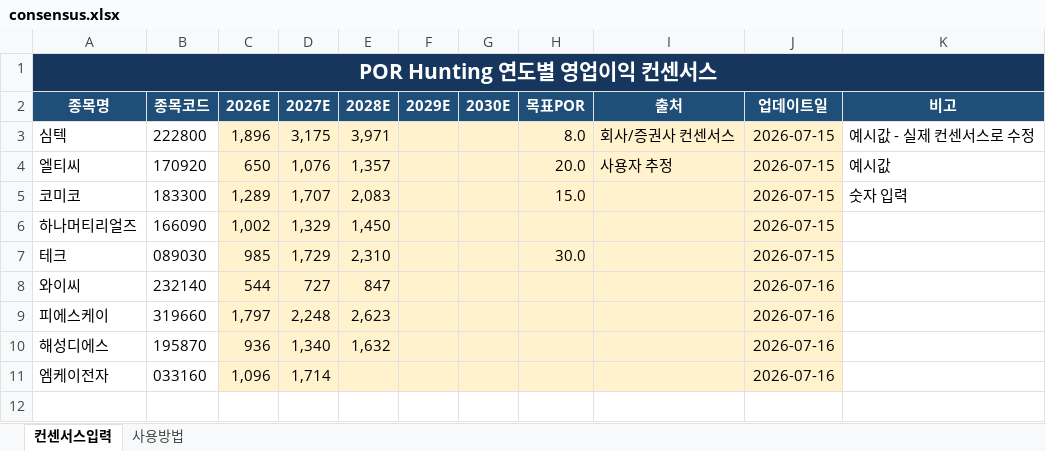
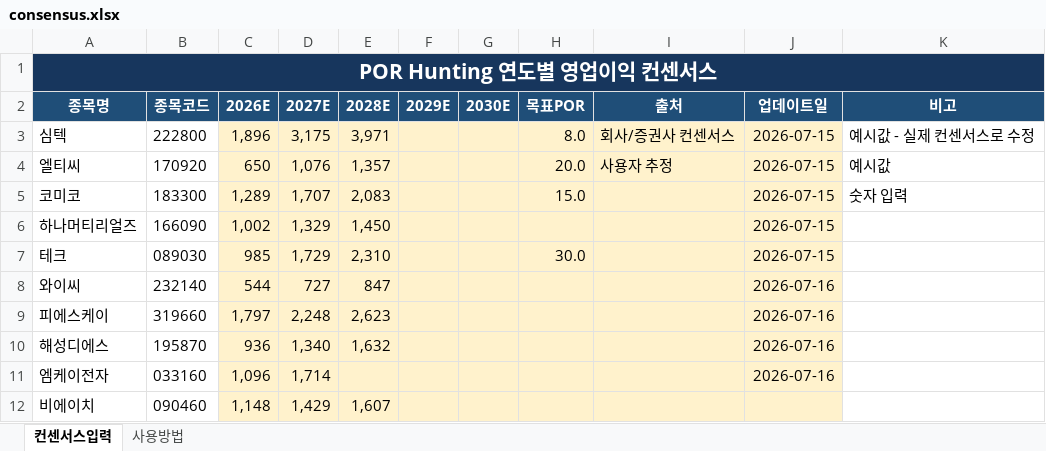
Before and after one commit to firestory119-hub/POR-Hunting, an Excel workbook: data/consensus.xlsx, sheet 컨센서스입력, drawn as a sheet; values as stored, in another font and other column widths than the file's, no borders; the diff names each change by its address in the sheet, - before the commit and + after, or states it on an @@ line.

Commit message:
Update consensus workbook

```diff
--- a/data/consensus.xlsx (sheet 컨센서스입력)
+++ b/data/consensus.xlsx (sheet 컨센서스입력)
+row 12: 비에이치 | 090460 | 1,148 | 1,429 | 1,607
```
